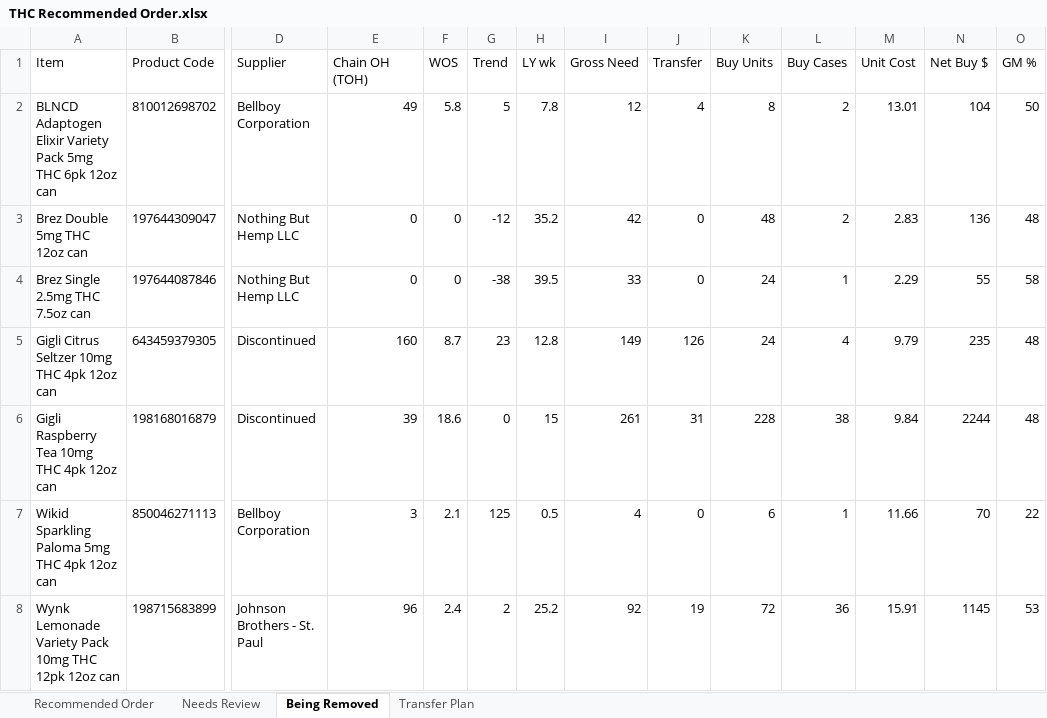
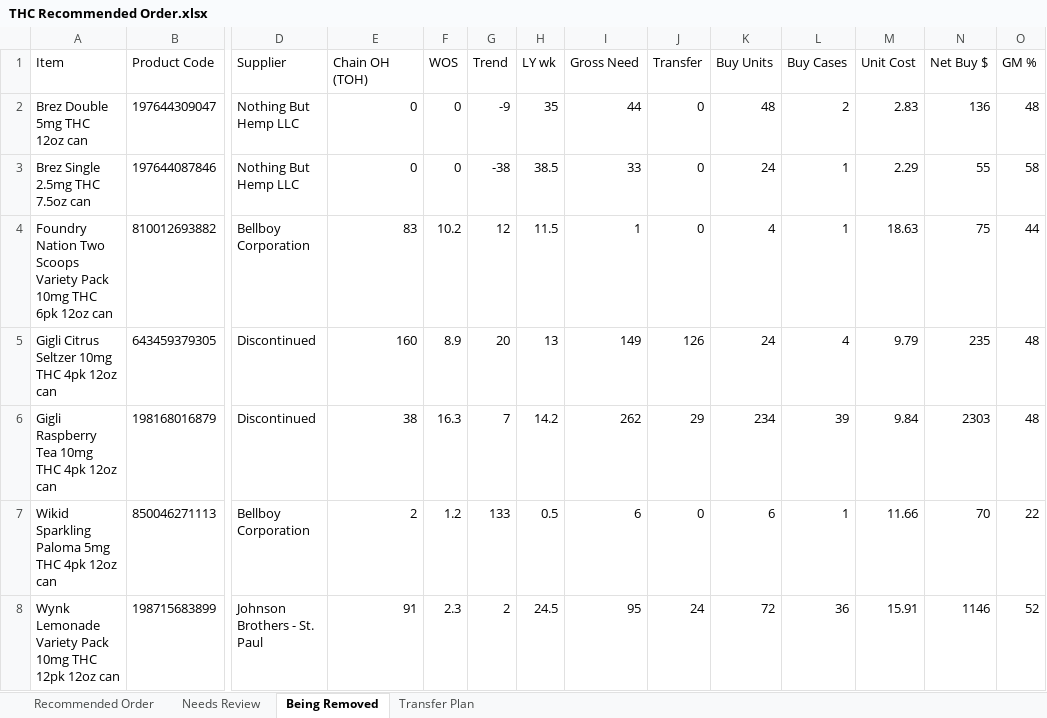
Before and after one commit to Akuklok/thc-dashboard, an Excel workbook: data/THC Recommended Order.xlsx, sheet Being Removed, drawn as a sheet; only a part is shown, gaps mark what is left out; values as stored, in another font and other column widths than the file's, no borders; removed rows and columns are numbered as before the commit, all else as after; rows hold the shown columns only; the diff names each change by its address in the sheet, - before the commit and + after, or states it on an @@ line.

```diff
--- a/data/THC Recommended Order.xlsx (sheet Being Removed)
+++ b/data/THC Recommended Order.xlsx (sheet Being Removed)
-row 2: BLNCD Adaptogen Elixir Variety Pack 5mg THC 6pk 12oz can | 810012698702 | Bellboy Corporation | 49 | 5.8 | 5 | 7.8 | 12 | 4 | 8 | 2 | 13.01 | 104 | 50
-G2 (Trend): -12
+G2 (Trend): -9
-H2 (LY wk): 35.2
+H2 (LY wk): 35
-I2 (Gross Need): 42
+I2 (Gross Need): 44
-H3 (LY wk): 39.5
+H3 (LY wk): 38.5
+row 4: Foundry Nation Two Scoops Variety Pack 10mg THC 6pk 12oz can | 810012693882 | Bellboy Corporation | 83 | 10.2 | 12 | 11.5 | 1 | 0 | 4 | 1 | 18.63 | 75 | 44
-F5 (WOS): 8.7
+F5 (WOS): 8.9
-G5 (Trend): 23
+G5 (Trend): 20
-H5 (LY wk): 12.8
+H5 (LY wk): 13
-E6 (Chain OH (TOH)): 39
+E6 (Chain OH (TOH)): 38
-F6 (WOS): 18.6
+F6 (WOS): 16.3
-G6 (Trend): 0
+G6 (Trend): 7
-H6 (LY wk): 15
+H6 (LY wk): 14.2
-I6 (Gross Need): 261
+I6 (Gross Need): 262
-J6 (Transfer): 31
+J6 (Transfer): 29
-K6 (Buy Units): 228
+K6 (Buy Units): 234
-L6 (Buy Cases): 38
+L6 (Buy Cases): 39
-N6 (Net Buy $): 2244
+N6 (Net Buy $): 2303
-E7 (Chain OH (TOH)): 3
+E7 (Chain OH (TOH)): 2
-F7 (WOS): 2.1
+F7 (WOS): 1.2
-G7 (Trend): 125
+G7 (Trend): 133
-I7 (Gross Need): 4
+I7 (Gross Need): 6
-E8 (Chain OH (TOH)): 96
+E8 (Chain OH (TOH)): 91
-F8 (WOS): 2.4
+F8 (WOS): 2.3
-H8 (LY wk): 25.2
+H8 (LY wk): 24.5
-I8 (Gross Need): 92
+I8 (Gross Need): 95
-J8 (Transfer): 19
+J8 (Transfer): 24
-N8 (Net Buy $): 1145
+N8 (Net Buy $): 1146
-O8 (GM %): 53
+O8 (GM %): 52
```
Also changed, not shown: sheet Transfer Plan, sheet Recommended Order, sheet Needs Review.
